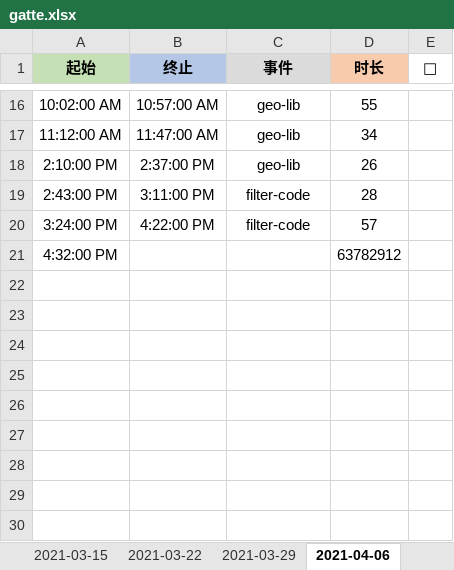
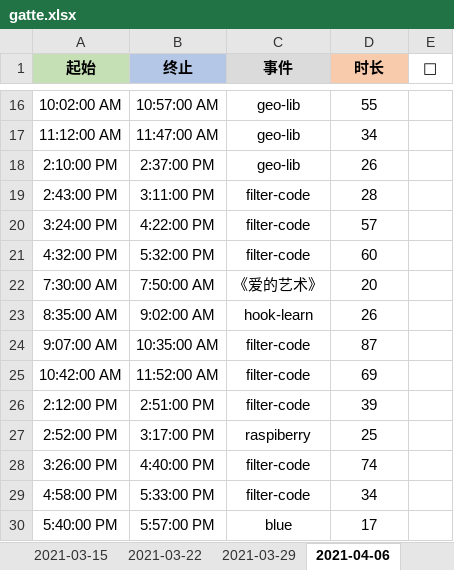
Before and after one commit to Joiner12/Notes, an Excel workbook: gatte.xlsx, sheet 2021-04-06, drawn as a sheet; only a part is shown, gaps mark what is left out; values as stored, in another font and other column widths than the file's, no borders; conditional formats not drawn; removed rows and columns are numbered as before the commit, all else as after; the diff names each change by its address in the sheet, - before the commit and + after, or states it on an @@ line.

```diff
--- a/gatte.xlsx (sheet 2021-04-06)
+++ b/gatte.xlsx (sheet 2021-04-06)
-row 21: 4:32:00 PM |  |  | 63782912
+row 21: 4:32:00 PM | 5:32:00 PM | filter-code | 60
+row 22: 7:30:00 AM | 7:50:00 AM | 《爱的艺术》 | 20
+row 23: 8:35:00 AM | 9:02:00 AM | hook-learn | 26
+row 24: 9:07:00 AM | 10:35:00 AM | filter-code | 87
+row 25: 10:42:00 AM | 11:52:00 AM | filter-code | 69
+row 26: 2:12:00 PM | 2:51:00 PM | filter-code | 39
+row 27: 2:52:00 PM | 3:17:00 PM | raspiberry | 25
+row 28: 3:26:00 PM | 4:40:00 PM | filter-code | 74
+row 29: 4:58:00 PM | 5:33:00 PM | filter-code | 34
+row 30: 5:40:00 PM | 5:57:00 PM | blue | 17
```
Also changed, not shown: 1 other file.
